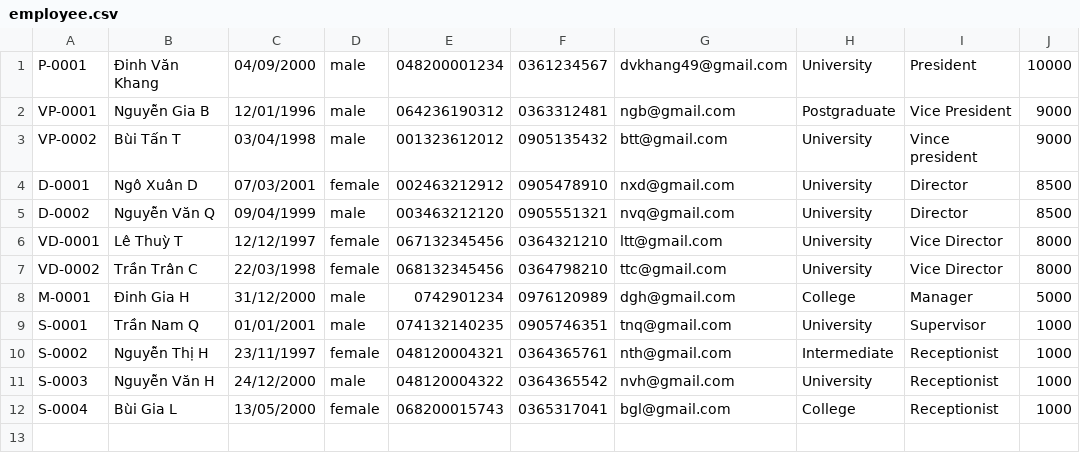
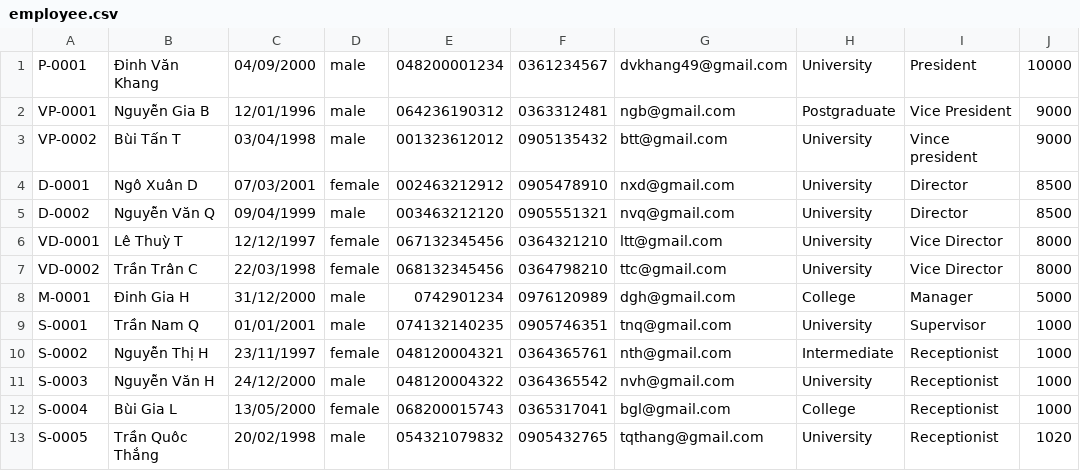
Before and after one commit to vankhang49/A0623I1-DinhVanKhang, a CSV file: module2/learn/src/caseStudy/data/employee.csv, drawn as a sheet; the diff names each change by its address in the sheet, - before the commit and + after, or states it on an @@ line.

```diff
--- a/module2/learn/src/caseStudy/data/employee.csv
+++ b/module2/learn/src/caseStudy/data/employee.csv
+row 13: S-0005 | Trần Quôc Thắng | 20/02/1998 | male | 054321079832 | 0905432765 | tqthang@gmail.com | University | Receptionist | 1020
```
Also changed, not shown: module2/learn/src/caseStudy/data/customer.csv, 31 other files.
